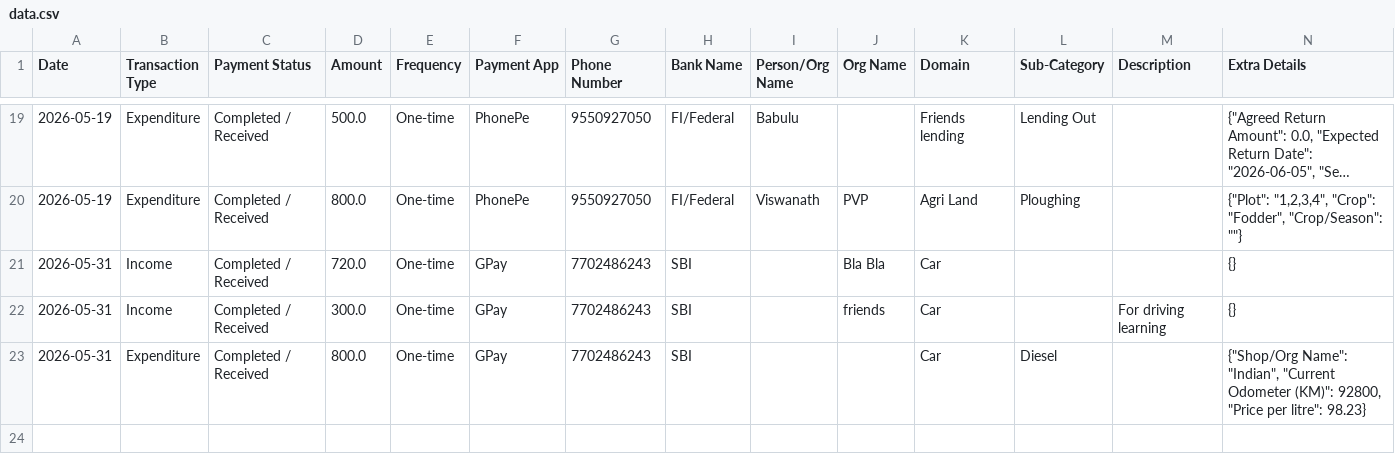
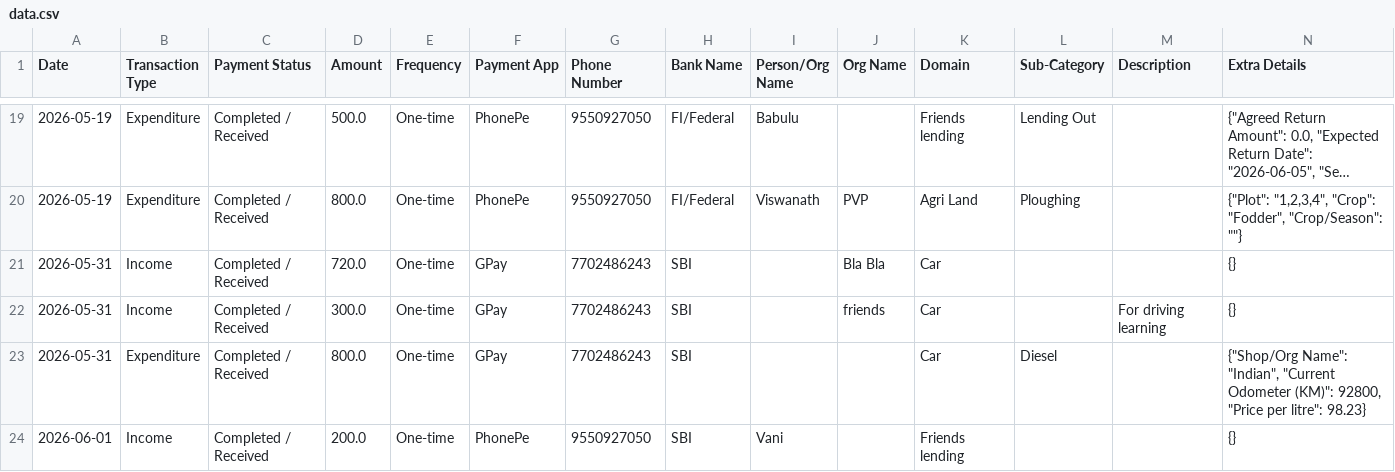
Before and after one commit to Prakash-1619/Finance, a CSV file: data.csv, drawn as a sheet; only a part is shown, gaps mark what is left out; long unchanged cells end in ….

Commit message:
Added Friends lending transaction

```diff
--- a/data.csv
+++ b/data.csv
@@ -23 +23,2 @@ Date,Transaction Type,Payment Status,Amount,Frequency,Payment App,Phone Number,B
 2026-05-31,Expenditure,Completed / Received,800.0,One-time,GPay,7702486243,SBI,,,Car,Diesel,,"{""Shop/Org Name"": ""Indian"", ""Current Odometer (KM)"": 92800, ""Price per litre"": 98.23}"
+2026-06-01,Income,Completed / Received,200.0,One-time,PhonePe,9550927050,SBI,Vani,,Friends lending,,,{}
```
